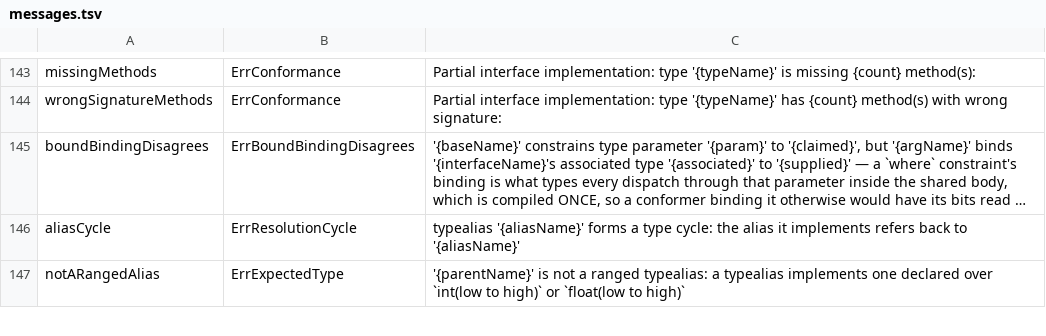
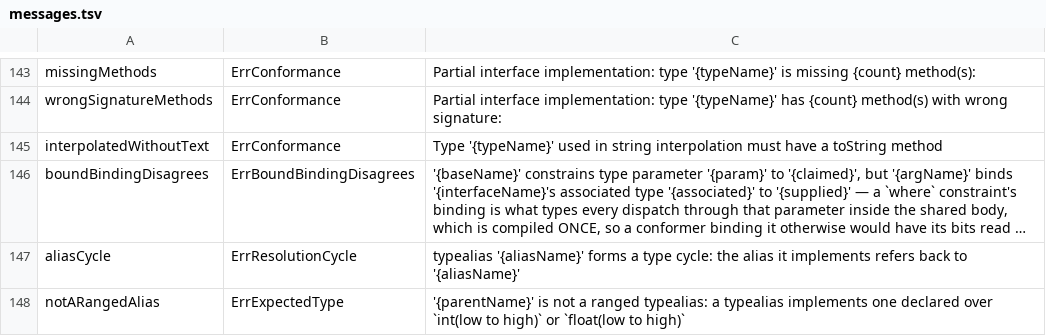
Before and after one commit to maxon-lang/maxon-rewrite-bootstrap, a TSV file: self/diag/messages.tsv, drawn as a sheet; only a part is shown, gaps mark what is left out; long unchanged cells end in …; the diff names each change by its address in the sheet, - before the commit and + after, or states it on an @@ line.

```diff
--- a/self/diag/messages.tsv
+++ b/self/diag/messages.tsv
+row 145: interpolatedWithoutText | ErrConformance | Type '{typeName}' used in string interpolation must have a toString method
```
Also changed, not shown: 41 other files.
